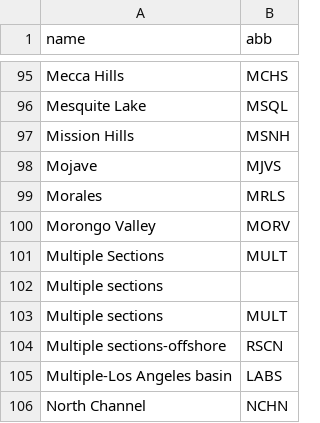
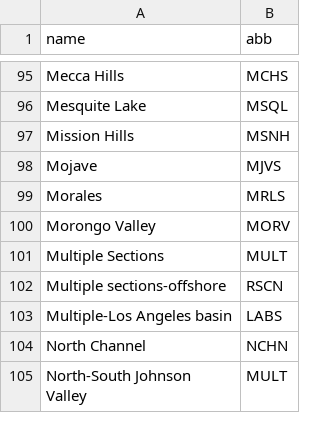
Before and after one commit to SCECcode/CFM_web, a CSV file: schema/data/section_tb.csv, drawn as a sheet; only a part is shown, gaps mark what is left out; the shorter side is filled out with more unchanged rows; the diff names each change by its address in the sheet, - before the commit and + after, or states it on an @@ line.

Commit message:
update some typos and tweaks

```diff
--- a/schema/data/section_tb.csv
+++ b/schema/data/section_tb.csv
-row 102: Multiple sections
-row 103: Multiple sections | MULT
```
Also changed, not shown: schema/data/object_tb_base.csv, 2 other files.
